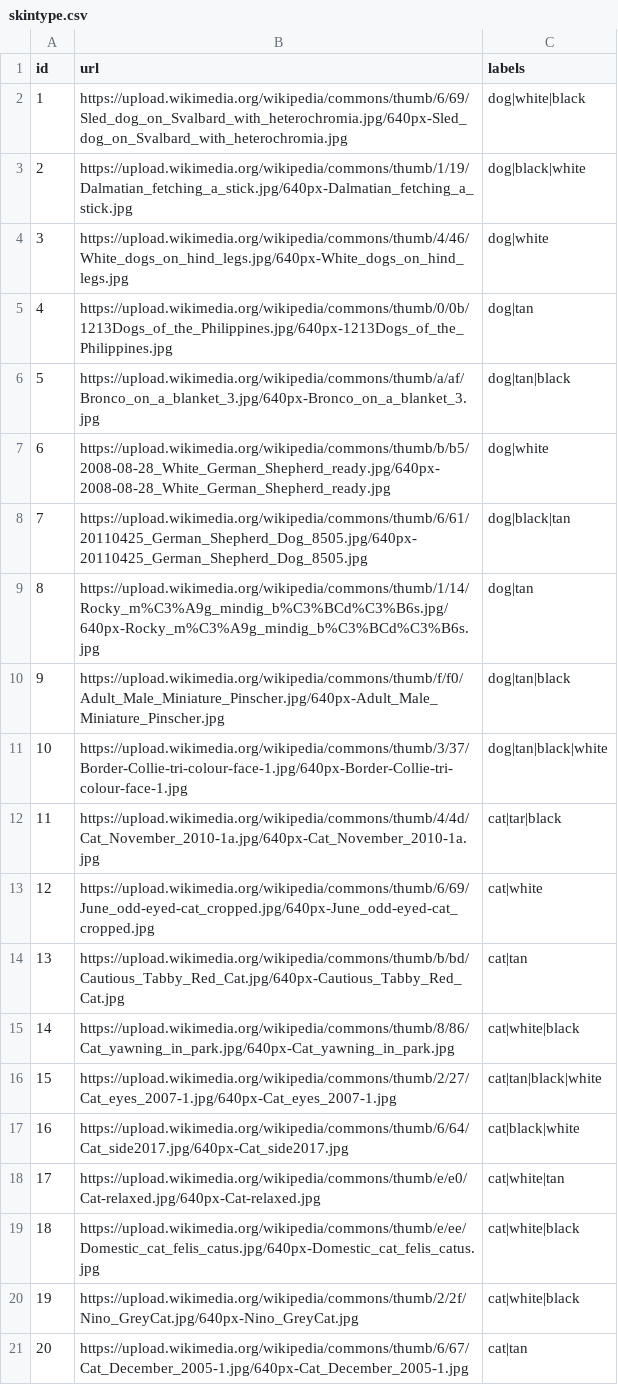
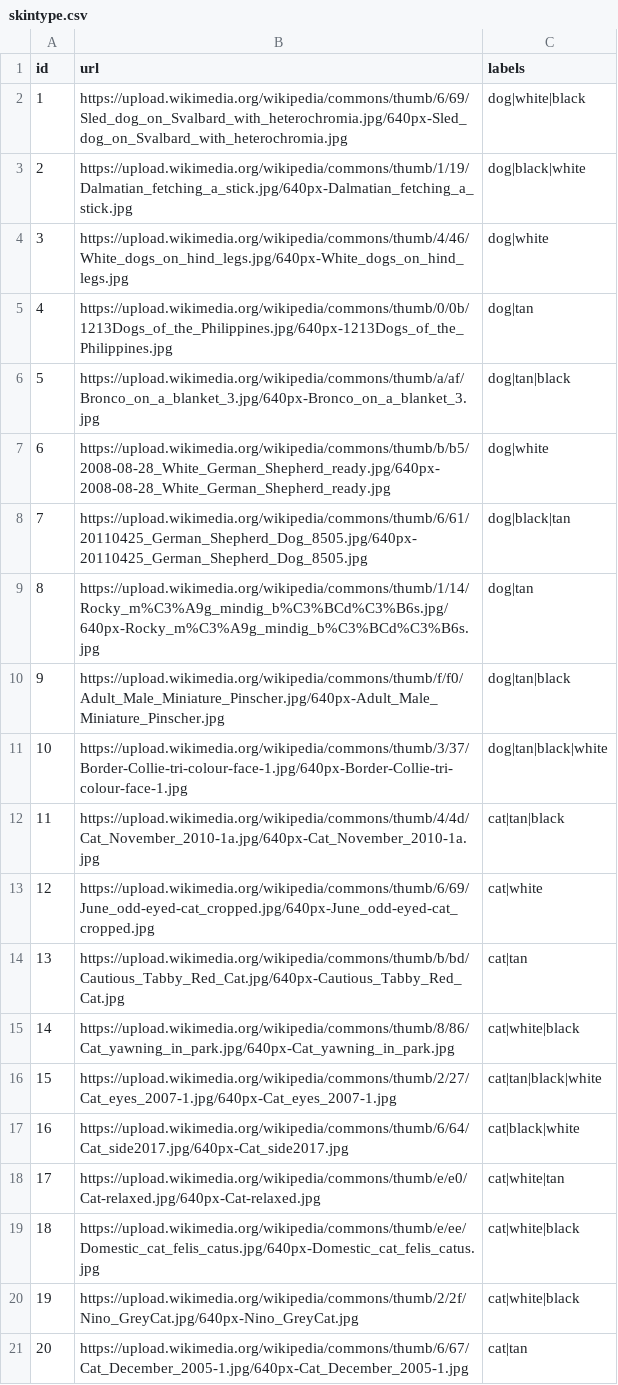
Before and after one commit to dermatologist/kedro-tf-image, a CSV file: data/01_raw/skintype.csv, drawn as a sheet.

Commit message:
create dataset

```diff
--- a/data/01_raw/skintype.csv
+++ b/data/01_raw/skintype.csv
@@ -11,3 +11,3 @@
 10,https://upload.wikimedia.org/wikipedia/commons/thumb/3/37/Border-Collie-tri-colour-face-1.jpg/640px-Border-Collie-tri-colour-face-1.jpg,dog|tan|black|white
-11,https://upload.wikimedia.org/wikipedia/commons/thumb/4/4d/Cat_November_2010-1a.jpg/640px-Cat_November_2010-1a.jpg,cat|tar|black
+11,https://upload.wikimedia.org/wikipedia/commons/thumb/4/4d/Cat_November_2010-1a.jpg/640px-Cat_November_2010-1a.jpg,cat|tan|black
 12,https://upload.wikimedia.org/wikipedia/commons/thumb/6/69/June_odd-eyed-cat_cropped.jpg/640px-June_odd-eyed-cat_cropped.jpg,cat|white
```
Also changed, not shown: 3 other files.
